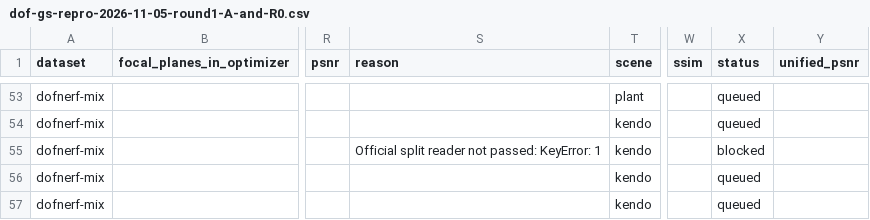
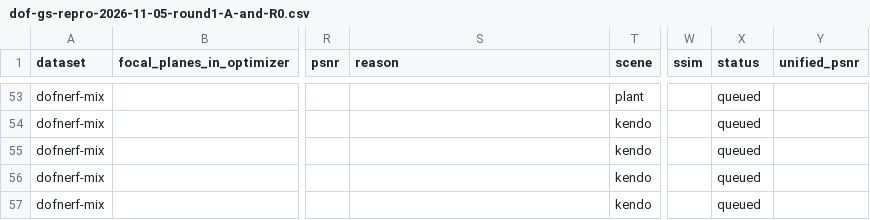
Before and after one commit to mengmcy1/OPPO-depth-guided-video-bokeh, a CSV file: 03_实验记录/records/dof-gs-repro-2026-11-05-round1-A-and-R0.csv, drawn as a sheet; only a part is shown, gaps mark what is left out; the diff names each change by its address in the sheet, - before the commit and + after, or states it on an @@ line.

```diff
--- a/03_实验记录/records/dof-gs-repro-2026-11-05-round1-A-and-R0.csv
+++ b/03_实验记录/records/dof-gs-repro-2026-11-05-round1-A-and-R0.csv
-S55 (reason): Official split reader not passed: KeyError: 1
+S55 (reason): (empty)
-X55 (status): blocked
+X55 (status): queued
```
Also changed, not shown: 03_实验记录/records/dof-gs-repro-2026-11-05-split-check.csv, 5 other files.
